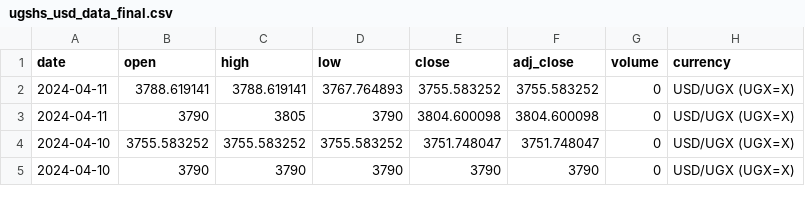
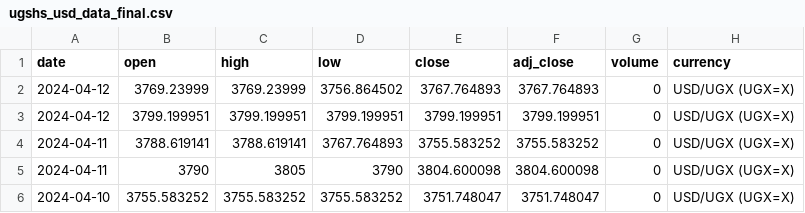
Before and after one commit to Reu-hub/currency, a CSV file: data_processed/ugshs_usd_data_final.csv, drawn as a sheet; only a part is shown; the shorter side is filled out with more unchanged rows; the diff names each change by its address in the sheet, - before the commit and + after, or states it on an @@ line.

```diff
--- a/data_processed/ugshs_usd_data_final.csv
+++ b/data_processed/ugshs_usd_data_final.csv
+row 2: 2024-04-12 | 3769.23999 | 3769.23999 | 3756.864502 | 3767.764893 | 3767.764893 | 0 | USD/UGX (UGX=X)
+row 3: 2024-04-12 | 3799.199951 | 3799.199951 | 3799.199951 | 3799.199951 | 3799.199951 | 0 | USD/UGX (UGX=X)
```
Also changed, not shown: data_processed/ethiopia_usd_data_final.csv, data_processed/kshs_usd_data_final.csv, 13 other files.
